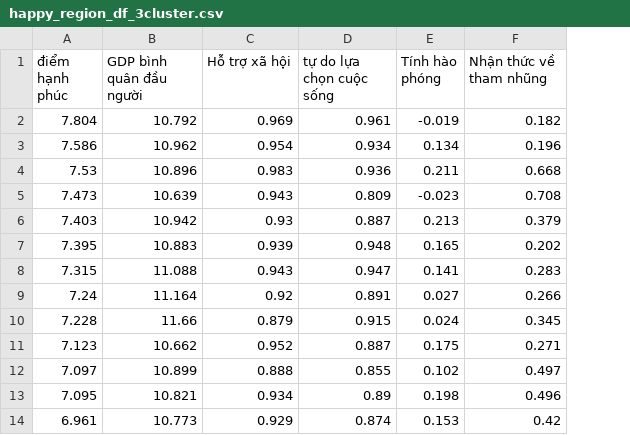
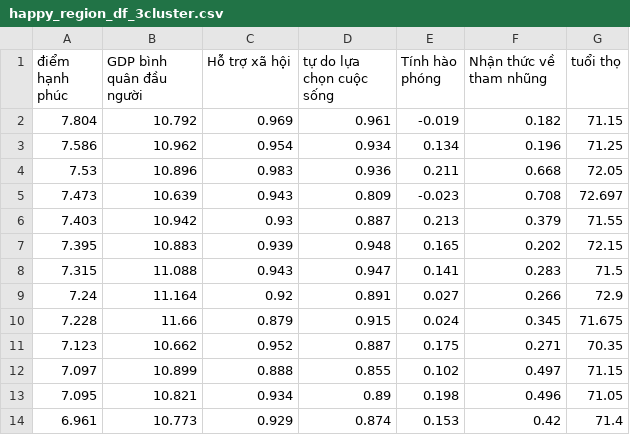
Before and after one commit to baitaptoan53/BTL_KPDL, a CSV file: happy_region_df_3cluster.csv, drawn as a sheet; only a part is shown; the diff names each change by its address in the sheet, - before the commit and + after, or states it on an @@ line.

```diff
--- a/happy_region_df_3cluster.csv
+++ b/happy_region_df_3cluster.csv
+column G (tuổi thọ), rows 2-14: 71.15 | 71.25 | 72.05 | 72.697 | 71.55 | 72.15 | 71.5 | 72.9 | 71.675 | 70.35 | 71.15 | 71.05 | 71.4
```
Also changed, not shown: 1 other file.
